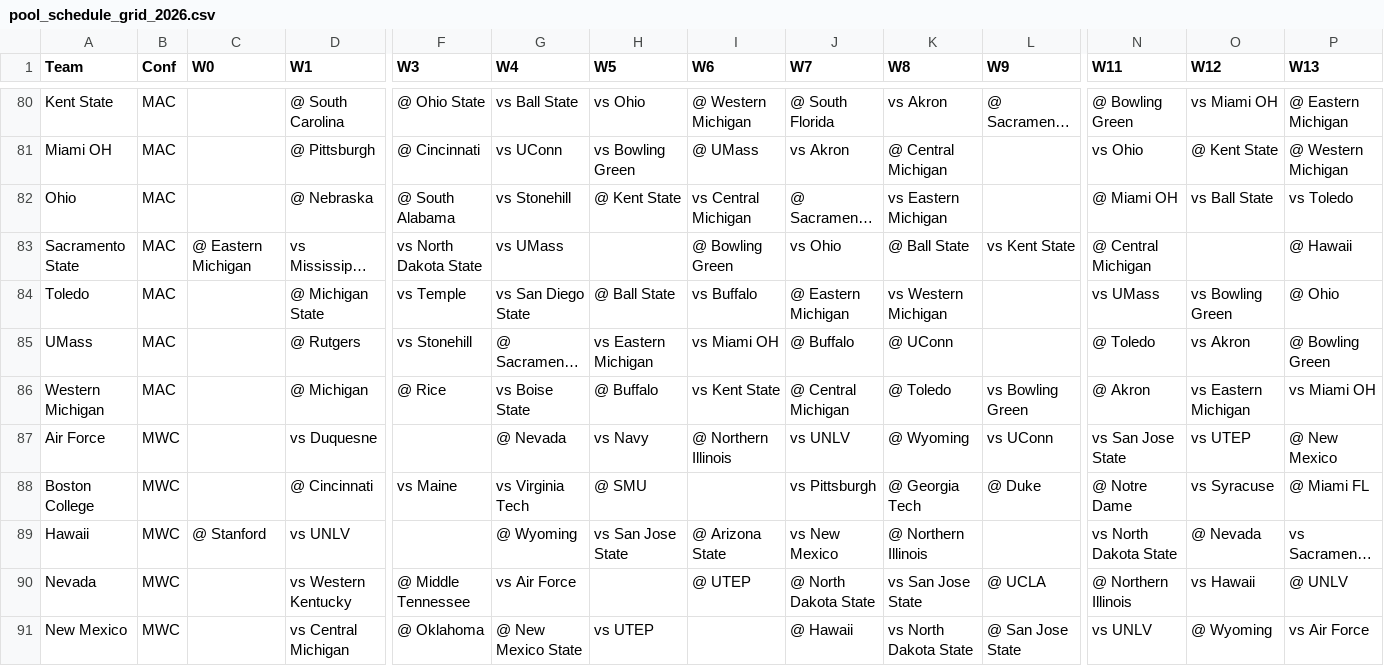
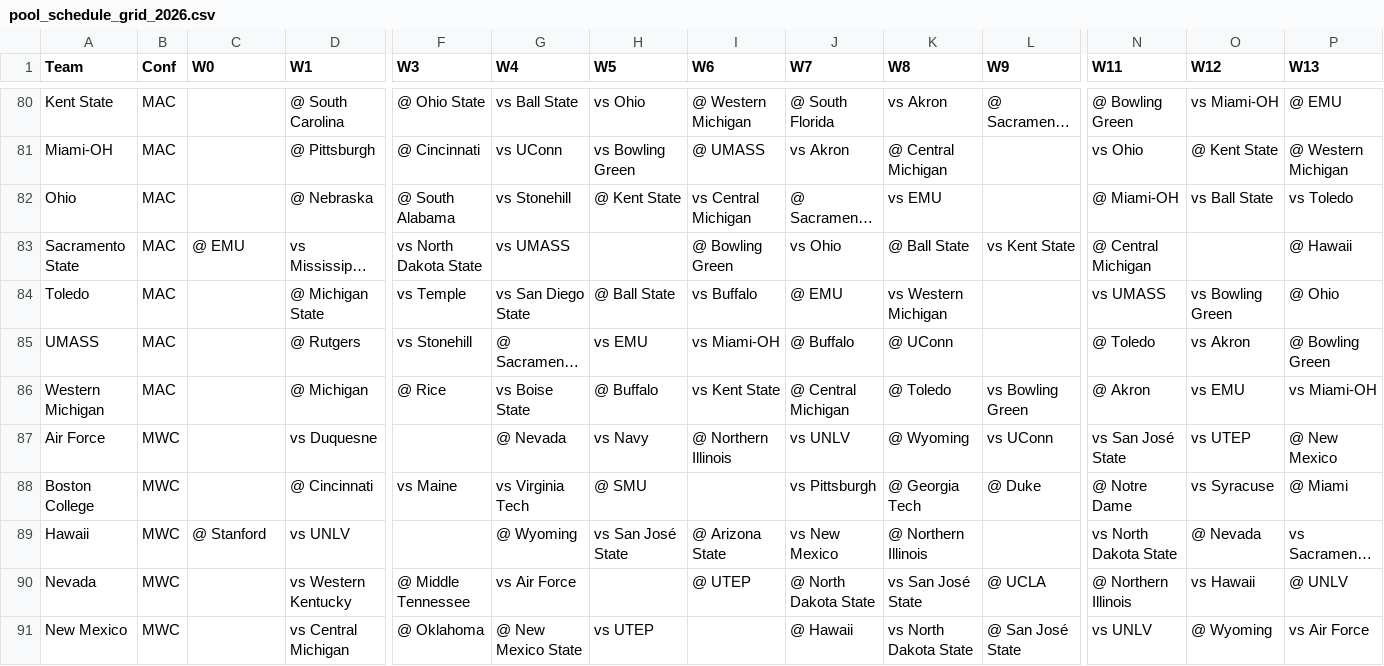
Before and after one commit to melombar/ncaafbwinspool, a CSV file: data/schedule/pool_schedule_grid_2026.csv, drawn as a sheet; only a part is shown, gaps mark what is left out; long unchanged cells end in …; the diff covers the shown part only; the diff names each change by its address in the sheet, - before the commit and + after, or states it on an @@ line.

Commit message:
Normalize team names to Brad-canonical + build Master_Lookup (conf source of truth)

```diff
--- a/data/schedule/pool_schedule_grid_2026.csv
+++ b/data/schedule/pool_schedule_grid_2026.csv
-O80 (W12): vs Miami OH
+O80 (W12): vs Miami-OH
-P80 (W13): @ Eastern Michigan
+P80 (W13): @ EMU
-A81 (Team): Miami OH
+A81 (Team): Miami-OH
-I81 (W6): @ UMass
+I81 (W6): @ UMASS
-K82 (W8): vs Eastern Michigan
+K82 (W8): vs EMU
-N82 (W11): @ Miami OH
+N82 (W11): @ Miami-OH
-C83 (W0): @ Eastern Michigan
+C83 (W0): @ EMU
-G83 (W4): vs UMass
+G83 (W4): vs UMASS
-J84 (W7): @ Eastern Michigan
+J84 (W7): @ EMU
-N84 (W11): vs UMass
+N84 (W11): vs UMASS
-A85 (Team): UMass
+A85 (Team): UMASS
-H85 (W5): vs Eastern Michigan
+H85 (W5): vs EMU
-I85 (W6): vs Miami OH
+I85 (W6): vs Miami-OH
-O86 (W12): vs Eastern Michigan
+O86 (W12): vs EMU
-P86 (W13): vs Miami OH
+P86 (W13): vs Miami-OH
-N87 (W11): vs San Jose State
+N87 (W11): vs San José State
-P88 (W13): @ Miami FL
+P88 (W13): @ Miami
-H89 (W5): vs San Jose State
+H89 (W5): vs San José State
-K90 (W8): vs San Jose State
+K90 (W8): vs San José State
-L91 (W9): @ San Jose State
+L91 (W9): @ San José State
```
Also changed, not shown: 88 edited cells elsewhere in this file, data/schedule/schedule_probs_2026.csv, 3 other files.
